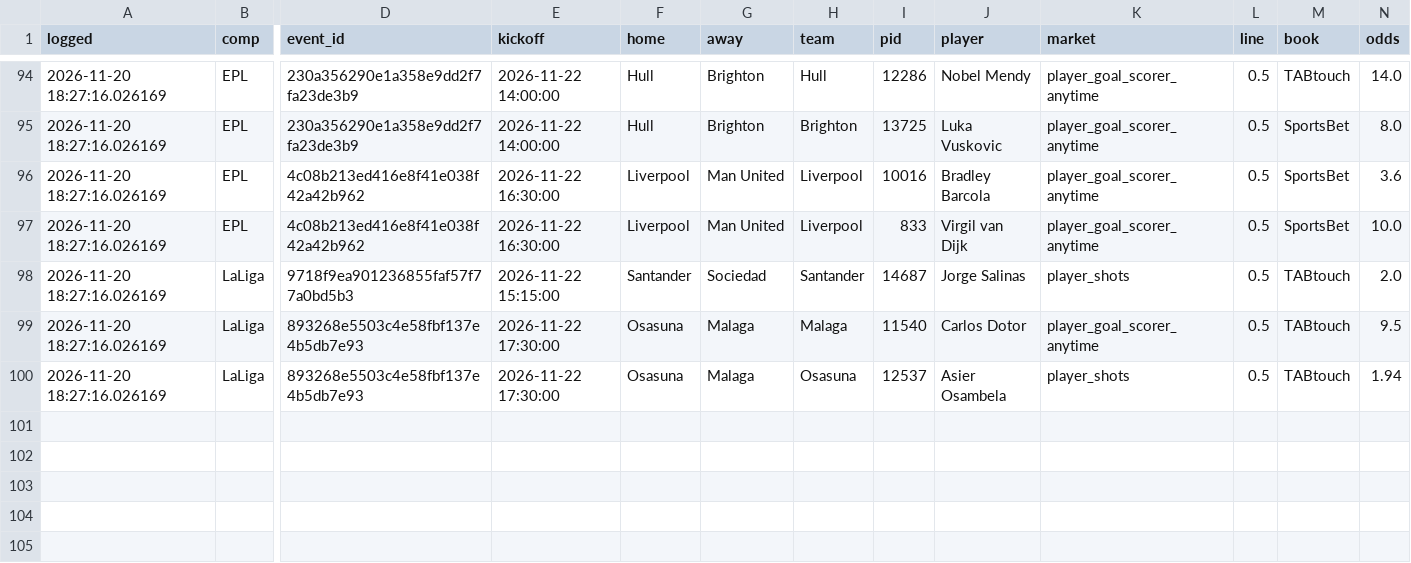
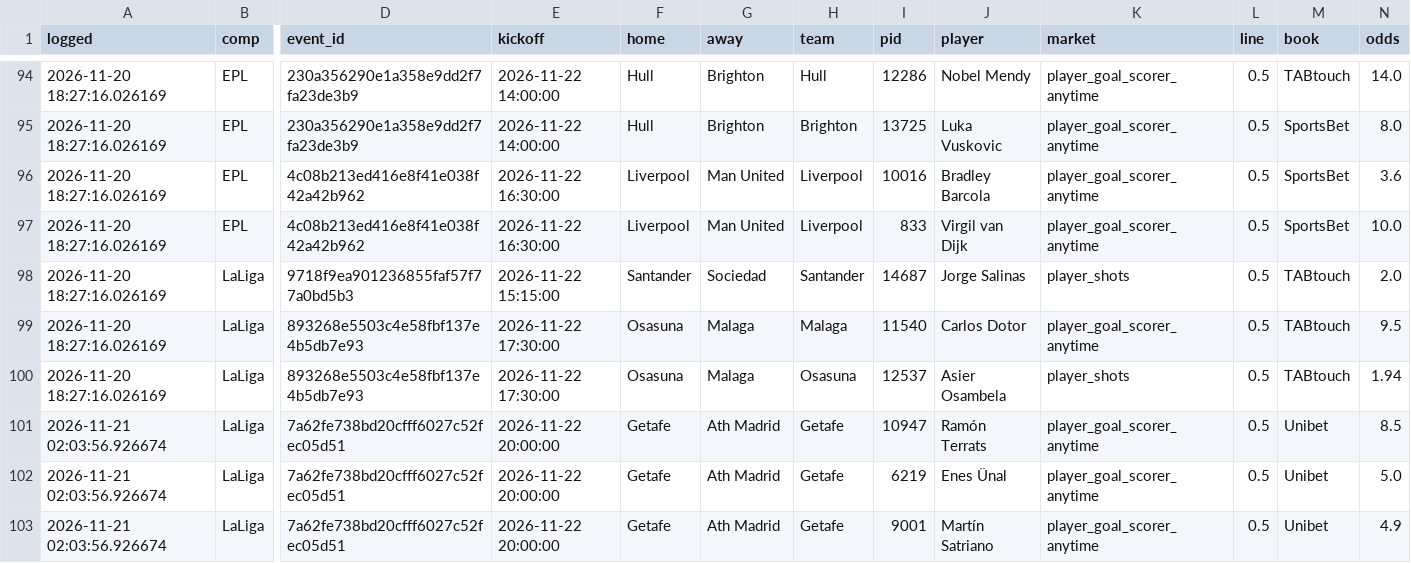
Before and after one commit to sebastianmansour910-art/epl-predictor, a CSV file: data/props_ledger.csv, drawn as a sheet; only a part is shown, gaps mark what is left out; rows hold the shown columns only; the diff names each change by its address in the sheet, - before the commit and + after, or states it on an @@ line.

```diff
--- a/data/props_ledger.csv
+++ b/data/props_ledger.csv
+row 101: 2026-11-21 02:03:56.926674 | LaLiga | 7a62fe738bd20cfff6027c52fec05d51 | 2026-11-22 20:00:00 | Getafe | Ath Madrid | Getafe | 10947 | Ramón Terrats | player_goal_scorer_anytime | 0.5 | Unibet | 8.5
+row 102: 2026-11-21 02:03:56.926674 | LaLiga | 7a62fe738bd20cfff6027c52fec05d51 | 2026-11-22 20:00:00 | Getafe | Ath Madrid | Getafe | 6219 | Enes Ünal | player_goal_scorer_anytime | 0.5 | Unibet | 5.0
+row 103: 2026-11-21 02:03:56.926674 | LaLiga | 7a62fe738bd20cfff6027c52fec05d51 | 2026-11-22 20:00:00 | Getafe | Ath Madrid | Getafe | 9001 | Martín Satriano | player_goal_scorer_anytime | 0.5 | Unibet | 4.9
```
Also changed, not shown: data/props_model.csv, 11 other files.
